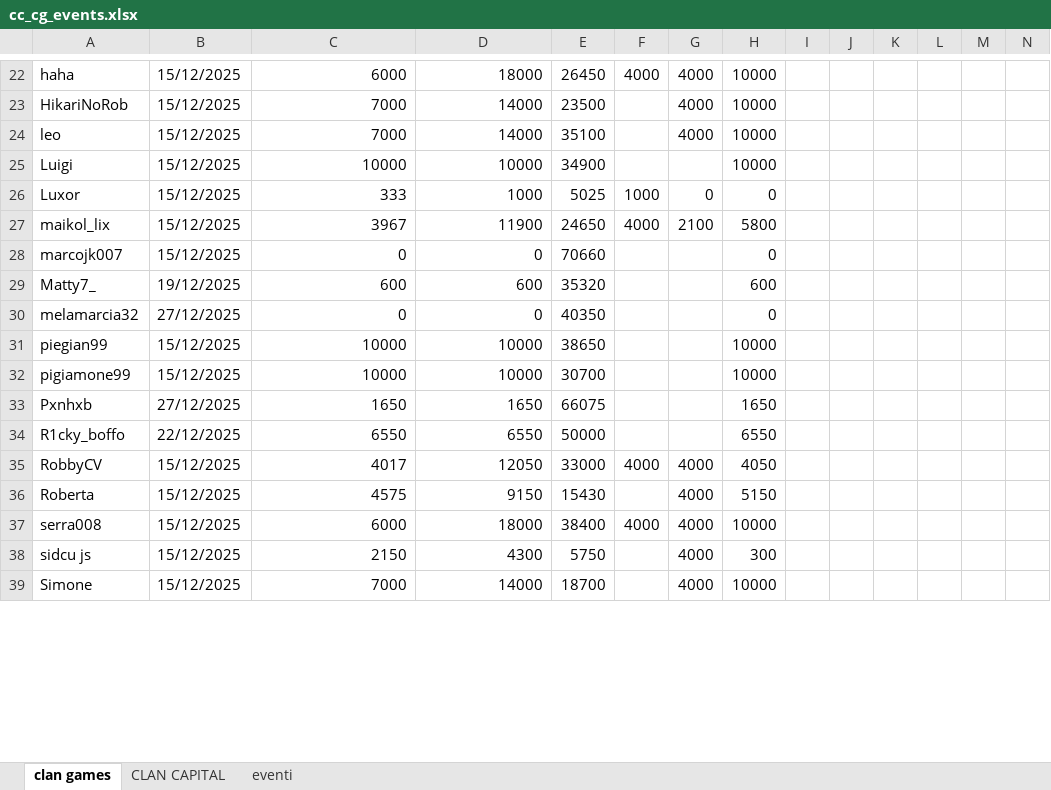
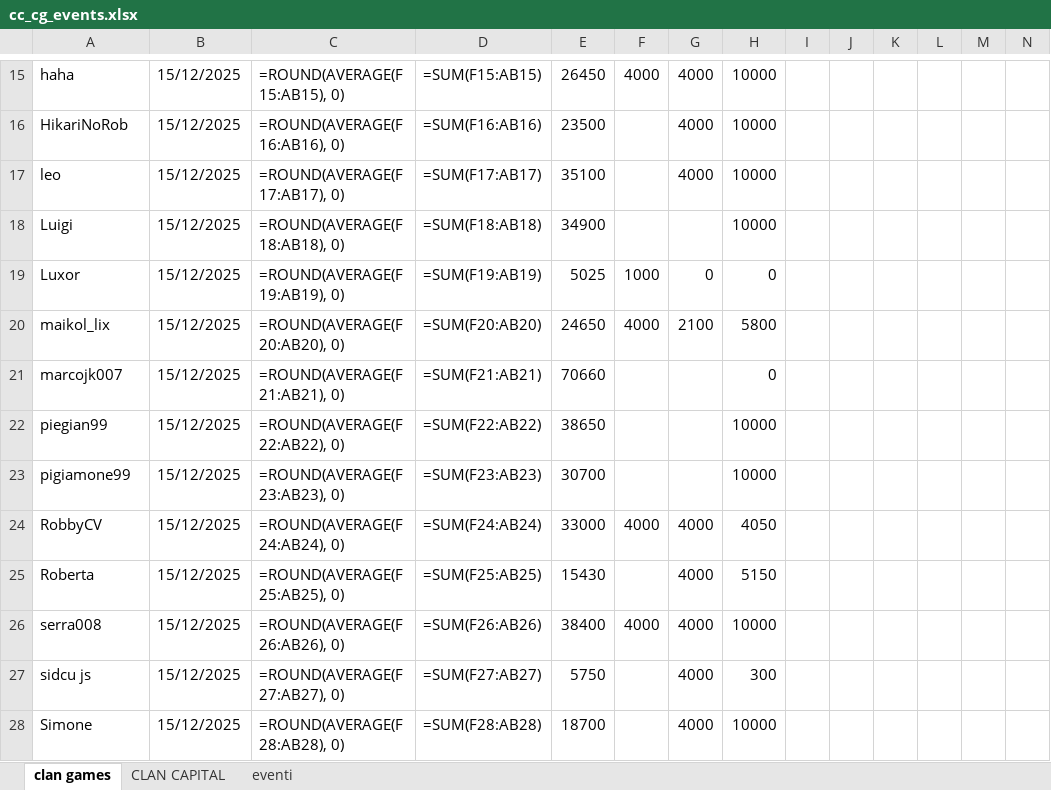
Before and after one commit to piegian99ita/clashMacacos, an Excel workbook: cc_cg_events.xlsx, sheet clan games, drawn as a sheet; only a part is shown, gaps mark what is left out; values as stored, in another font and other column widths than the file's, no cell formats; formulas without a stored value are shown as written; removed rows and columns are numbered as before the commit, all else as after; rows hold the shown columns only; the diff covers the shown part only; the diff names each change by its address in the sheet, - before the commit and + after, or states it on an @@ line.

```diff
--- a/cc_cg_events.xlsx (sheet clan games)
+++ b/cc_cg_events.xlsx (sheet clan games)
-C15: 6000
+C15: =ROUND(AVERAGE(F15:AB15), 0)
-D15: 18000
+D15: =SUM(F15:AB15)
-C16: 7000
+C16: =ROUND(AVERAGE(F16:AB16), 0)
-D16: 14000
+D16: =SUM(F16:AB16)
-C17: 7000
+C17: =ROUND(AVERAGE(F17:AB17), 0)
-D17: 14000
+D17: =SUM(F17:AB17)
-C18: 10000
+C18: =ROUND(AVERAGE(F18:AB18), 0)
-D18: 10000
+D18: =SUM(F18:AB18)
-C19: 333
+C19: =ROUND(AVERAGE(F19:AB19), 0)
-D19: 1000
+D19: =SUM(F19:AB19)
-C20: 3967
+C20: =ROUND(AVERAGE(F20:AB20), 0)
-D20: 11900
+D20: =SUM(F20:AB20)
-C21: 0
+C21: =ROUND(AVERAGE(F21:AB21), 0)
-D21: 0
+D21: =SUM(F21:AB21)
-row 29: Matty7_ | 19/12/2025 | 600 | 600 | 35320 |  |  | 600
-row 30: melamarcia32 | 27/12/2025 | 0 | 0 | 40350 |  |  | 0
-C22: 10000
+C22: =ROUND(AVERAGE(F22:AB22), 0)
-D22: 10000
+D22: =SUM(F22:AB22)
-C23: 10000
+C23: =ROUND(AVERAGE(F23:AB23), 0)
-D23: 10000
+D23: =SUM(F23:AB23)
-row 33: Pxnhxb | 27/12/2025 | 1650 | 1650 | 66075 |  |  | 1650
-row 34: R1cky_boffo | 22/12/2025 | 6550 | 6550 | 50000 |  |  | 6550
-C24: 4017
+C24: =ROUND(AVERAGE(F24:AB24), 0)
-D24: 12050
+D24: =SUM(F24:AB24)
-C25: 4575
+C25: =ROUND(AVERAGE(F25:AB25), 0)
-D25: 9150
+D25: =SUM(F25:AB25)
-C26: 6000
+C26: =ROUND(AVERAGE(F26:AB26), 0)
-D26: 18000
+D26: =SUM(F26:AB26)
-C27: 2150
+C27: =ROUND(AVERAGE(F27:AB27), 0)
-D27: 4300
+D27: =SUM(F27:AB27)
-C28: 7000
+C28: =ROUND(AVERAGE(F28:AB28), 0)
-D28: 14000
+D28: =SUM(F28:AB28)
```
Also changed, not shown: 14 added rows, 8 removed rows and 38 edited cells elsewhere in this sheet, sheet CLAN CAPITAL, cell formats, rewards.xlsx, 5 other files.
